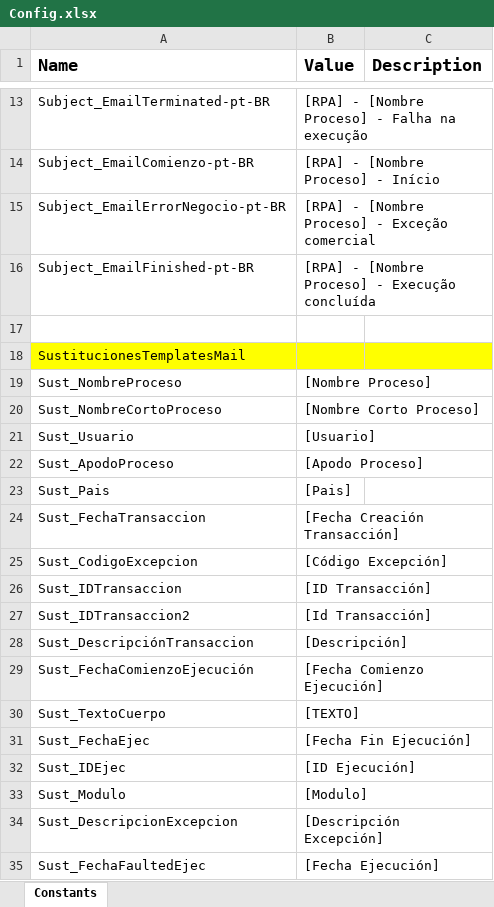
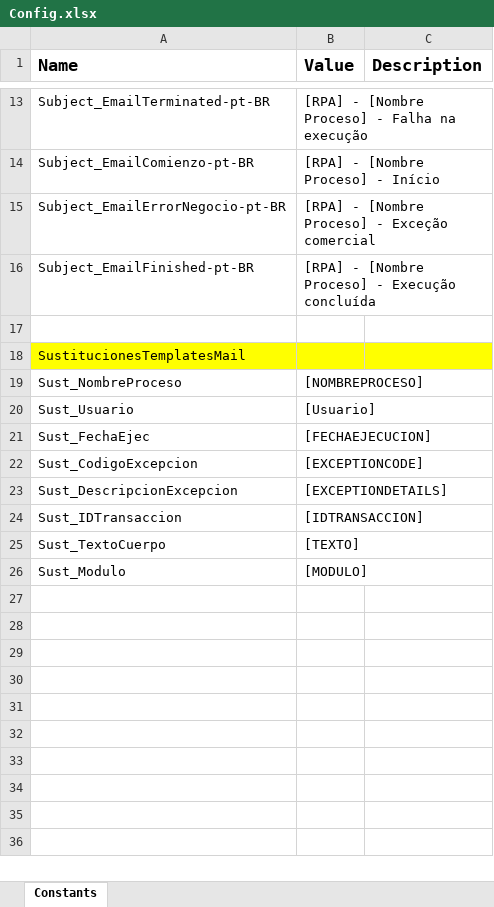
Before and after one commit to jmcaravaca/RPA.002Mail, an Excel workbook: Config.xlsx, sheet Constants, drawn as a sheet; only a part is shown, gaps mark what is left out; values as stored, in another font and other column widths than the file's, no borders; removed rows and columns are numbered as before the commit, all else as after; the diff names each change by its address in the sheet, - before the commit and + after, or states it on an @@ line.

```diff
--- a/Config.xlsx (sheet Constants)
+++ b/Config.xlsx (sheet Constants)
-B19 (Value): [Nombre Proceso]
+B19 (Value): [NOMBREPROCESO]
-row 20: Sust_NombreCortoProceso | [Nombre Corto Proceso]
-row 22: Sust_ApodoProceso | [Apodo Proceso]
-row 23: Sust_Pais | [Pais]
-row 24: Sust_FechaTransaccion | [Fecha Creación Transacción]
+row 21: Sust_FechaEjec | [FECHAEJECUCION]
-B22 (Value): [Código Excepción]
+B22 (Value): [EXCEPTIONCODE]
+row 23: Sust_DescripcionExcepcion | [EXCEPTIONDETAILS]
-B24 (Value): [ID Transacción]
+B24 (Value): [IDTRANSACCION]
-row 27: Sust_IDTransaccion2 | [Id Transacción]
-row 28: Sust_DescripciónTransaccion | [Descripción]
-row 29: Sust_FechaComienzoEjecución | [Fecha Comienzo Ejecución]
-row 31: Sust_FechaEjec | [Fecha Fin Ejecución]
-row 32: Sust_IDEjec | [ID Ejecución]
-B26 (Value): [Modulo]
+B26 (Value): [MODULO]
-row 34: Sust_DescripcionExcepcion | [Descripción Excepción]
-row 35: Sust_FechaFaultedEjec | [Fecha Ejecución]
```
Also changed, not shown: 21 other files.
